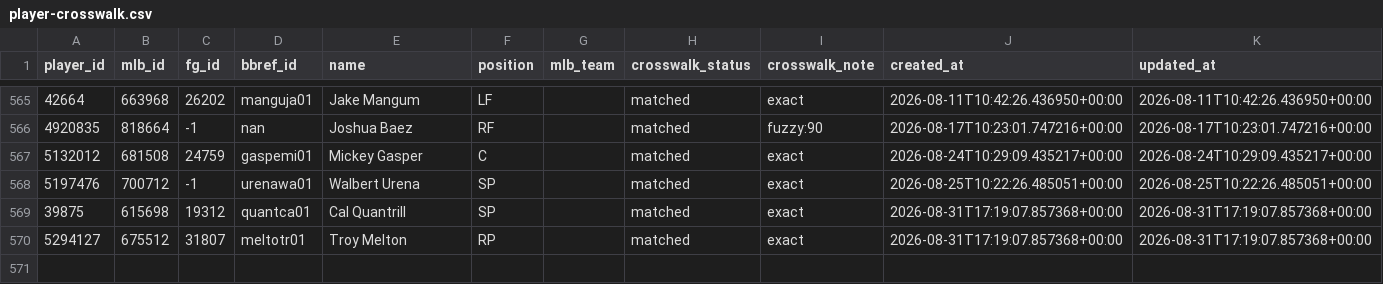
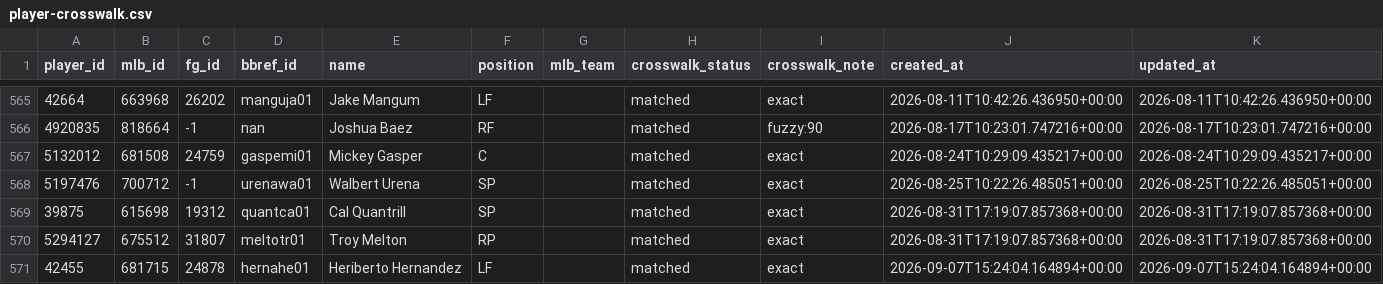
Before and after one commit to nickguarriello/pitch-slap, a CSV file: data/player-crosswalk.csv, drawn as a sheet; only a part is shown, gaps mark what is left out; the diff names each change by its address in the sheet, - before the commit and + after, or states it on an @@ line.

```diff
--- a/data/player-crosswalk.csv
+++ b/data/player-crosswalk.csv
+row 571: 42455 | 681715 | 24878 | hernahe01 | Heriberto Hernandez | LF |  | matched | exact | 2026-09-07T15:24:04.164894+00:00 | 2026-09-07T15:24:04.164894+00:00
```
Also changed, not shown: docs/data/matchup.csv, docs/data/roster.csv, 11 other files.
